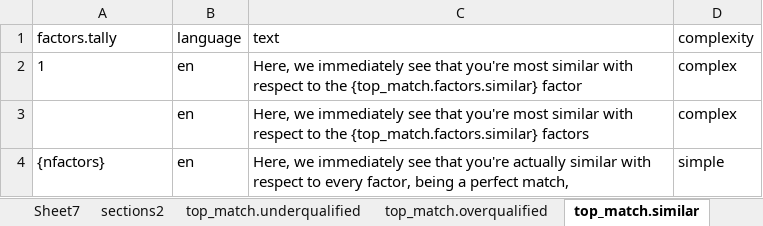
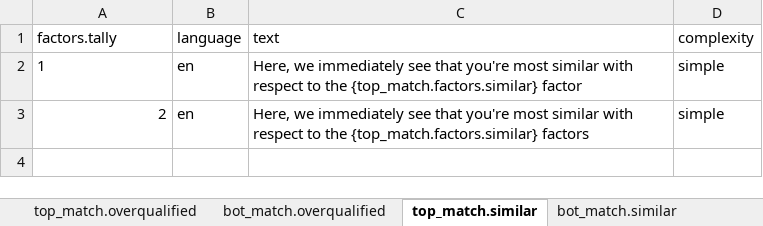
Before and after one commit to CaoBittencourt/atlas-career-guide, an Excel workbook: Reports/Matching Report/career_finder_report2.xlsx, sheet top_match.similar, drawn as a sheet; values as stored, in another font and other column widths than the file's, no borders; charts and pictures not drawn; removed rows and columns are numbered as before the commit, all else as after; the diff names each change by its address in the sheet, - before the commit and + after, or states it on an @@ line.

```diff
--- a/Reports/Matching Report/career_finder_report2.xlsx (sheet top_match.similar)
+++ b/Reports/Matching Report/career_finder_report2.xlsx (sheet top_match.similar)
+sheet tab: bot_match.similar
-D2 (complexity): complex
+D2 (complexity): simple
-row 3:  | en | Here, we immediately see that you're most similar with respect to the {top_match.factors.similar} factors | complex
-A3 (factors.tally): {nfactors}
+A3 (factors.tally): 2
-A3 alignment: left
+A3 alignment: right
-C3 (text): …that you're actually similar with respect to every factor, being a perfect match,
+C3 (text): …that you're most similar with respect to the {top_match.factors.similar} factors
```
Also changed, not shown: sheet last_comma., sheet top_match.overqualified, sheet bot_match.overqualified, sheet top_match.underqualified, sheet sections.glue, other sheet tabs, charts or pictures, 2 other files.
